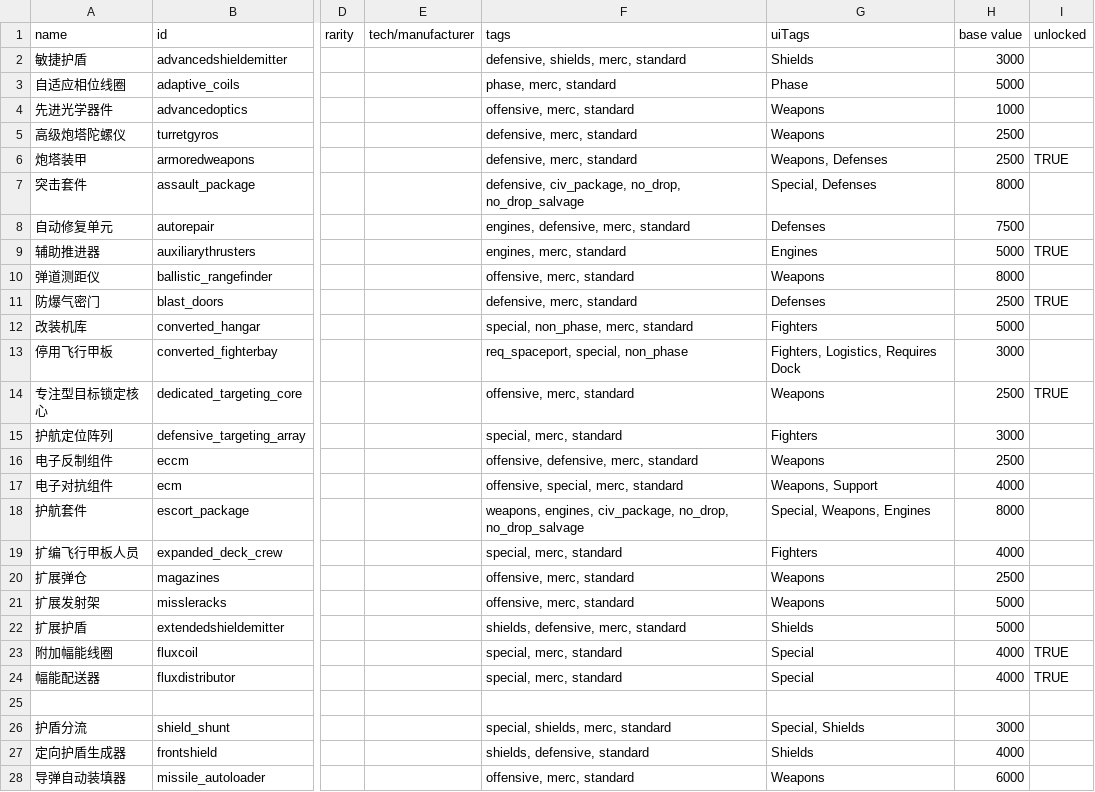
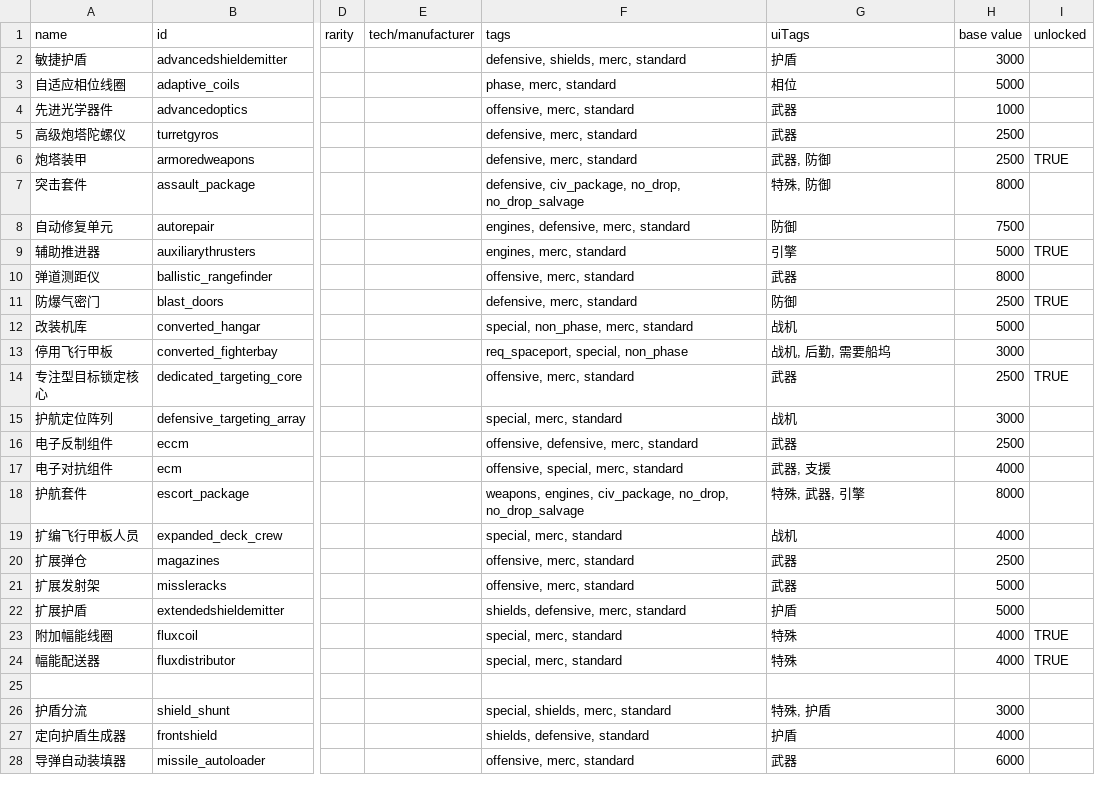
Before and after one commit to TruthOriginem/Starsector-Localization-CN, a CSV file: localization/data/hullmods/hull_mods.csv, drawn as a sheet; only a part is shown, gaps mark what is left out; the diff covers the shown part only; the diff names each change by its address in the sheet, - before the commit and + after, or states it on an @@ line.

```diff
--- a/localization/data/hullmods/hull_mods.csv
+++ b/localization/data/hullmods/hull_mods.csv
-G2 (uiTags): Shields
+G2 (uiTags): 护盾
-G3 (uiTags): Phase
+G3 (uiTags): 相位
-G4:G5 (uiTags): Weapons
+G4:G5 (uiTags): 武器
-G6 (uiTags): Weapons, Defenses
+G6 (uiTags): 武器, 防御
-G7 (uiTags): Special, Defenses
+G7 (uiTags): 特殊, 防御
-G8 (uiTags): Defenses
+G8 (uiTags): 防御
-G9 (uiTags): Engines
+G9 (uiTags): 引擎
-G10 (uiTags): Weapons
+G10 (uiTags): 武器
-G11 (uiTags): Defenses
+G11 (uiTags): 防御
-G12 (uiTags): Fighters
+G12 (uiTags): 战机
-G13 (uiTags): Fighters, Logistics, Requires Dock
+G13 (uiTags): 战机, 后勤, 需要船坞
-G14 (uiTags): Weapons
+G14 (uiTags): 武器
-G15 (uiTags): Fighters
+G15 (uiTags): 战机
-G16 (uiTags): Weapons
+G16 (uiTags): 武器
-G17 (uiTags): Weapons, Support
+G17 (uiTags): 武器, 支援
-G18 (uiTags): Special, Weapons, Engines
+G18 (uiTags): 特殊, 武器, 引擎
-G19 (uiTags): Fighters
+G19 (uiTags): 战机
-G20:G21 (uiTags): Weapons
+G20:G21 (uiTags): 武器
-G22 (uiTags): Shields
+G22 (uiTags): 护盾
-G23:G24 (uiTags): Special
+G23:G24 (uiTags): 特殊
-G26 (uiTags): Special, Shields
+G26 (uiTags): 特殊, 护盾
-G27 (uiTags): Shields
+G27 (uiTags): 护盾
-G28 (uiTags): Weapons
+G28 (uiTags): 武器
```
Also changed, not shown: 29 edited cells elsewhere in this file, localization/data/strings/descriptions.csv, 2 other files.
